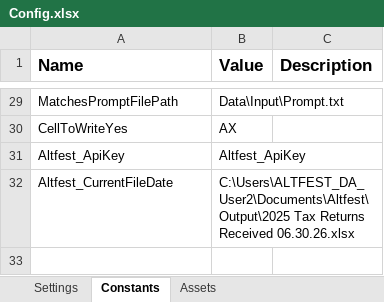
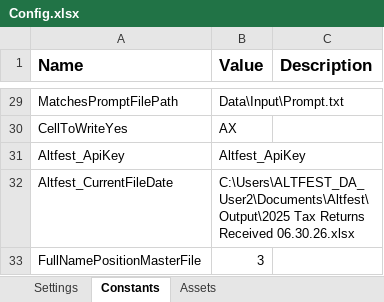
Before and after one commit to ValentaColombia/Altfest_TaxReturnP1, an Excel workbook: Data/Config.xlsx, sheet Constants, drawn as a sheet; only a part is shown, gaps mark what is left out; values as stored, in another font and other column widths than the file's, no borders; the diff names each change by its address in the sheet, - before the commit and + after, or states it on an @@ line.

```diff
--- a/Data/Config.xlsx (sheet Constants)
+++ b/Data/Config.xlsx (sheet Constants)
+row 33: FullNamePositionMasterFile | 3
```
Also changed, not shown: sheet Assets, 7 other files.
